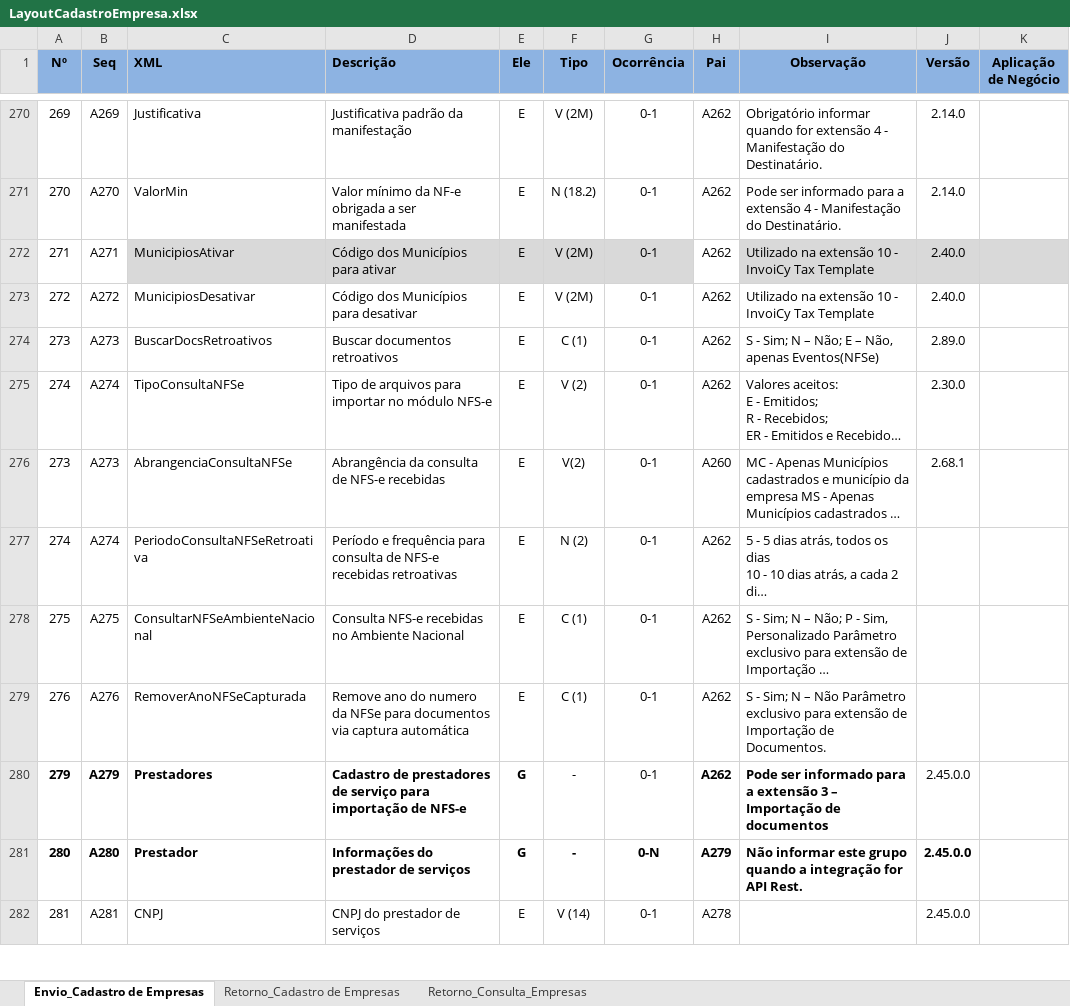
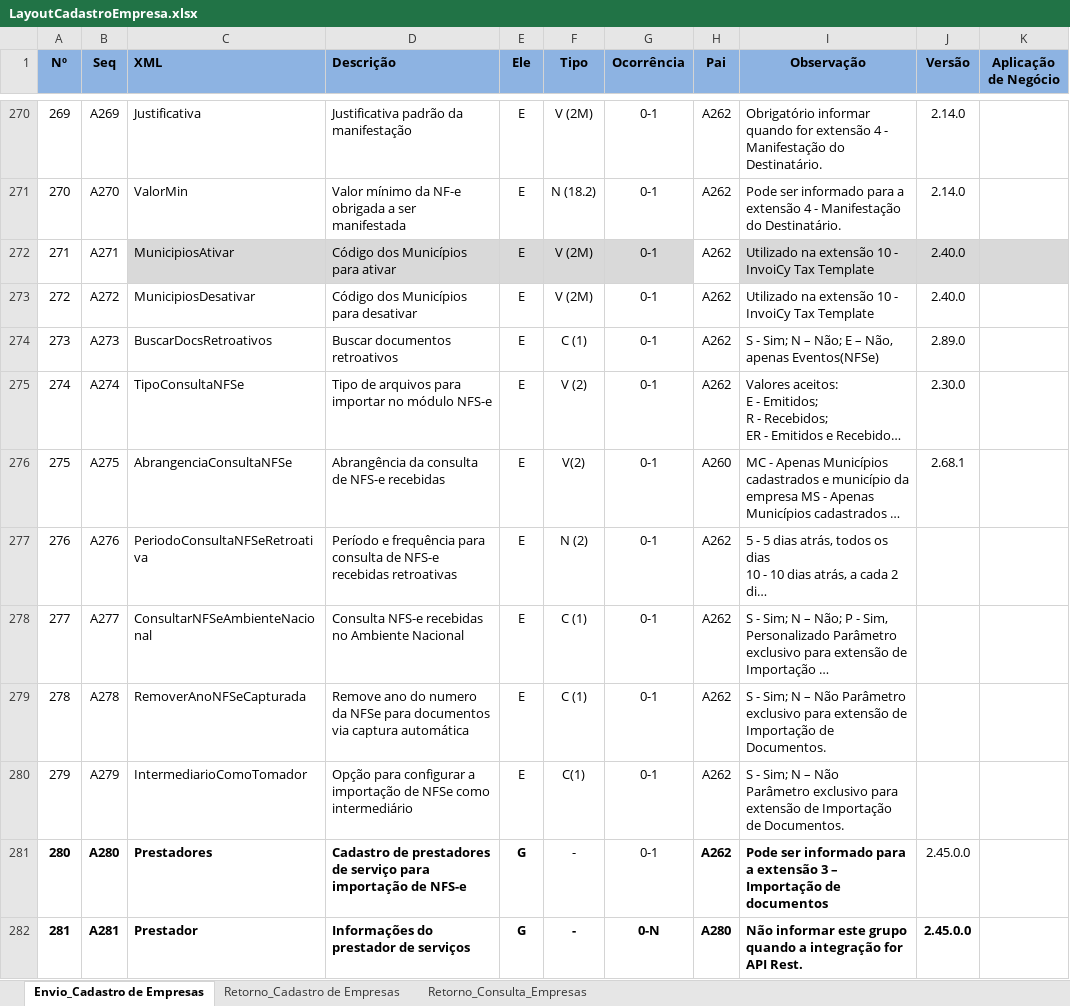
Before and after one commit to migrate-company/integracao-InvoiCy-BR, an Excel workbook: Cadastro de empresa/Layouts/LayoutCadastroEmpresa.xlsx, sheet Envio_Cadastro de Empresas, drawn as a sheet; only a part is shown, gaps mark what is left out; long unchanged cells end in …; values as stored, in another font and other column widths than the file's, no borders; conditional formats not drawn; ↵ is a line break in a cell; the diff covers the shown part only; the diff names each change by its address in the sheet, - before the commit and + after, or states it on an @@ line.

Commit message:
Inclusão do campo IntermediarioComoTomador

```diff
--- a/Cadastro de empresa/Layouts/LayoutCadastroEmpresa.xlsx (sheet Envio_Cadastro de Empresas)
+++ b/Cadastro de empresa/Layouts/LayoutCadastroEmpresa.xlsx (sheet Envio_Cadastro de Empresas)
-A276 (Nº): 273
+A276 (Nº): 275
-B276 (Seq): A273
+B276 (Seq): A275
-A277 (Nº): 274
+A277 (Nº): 276
-B277 (Seq): A274
+B277 (Seq): A276
-A278 (Nº): 275
+A278 (Nº): 277
-B278 (Seq): A275
+B278 (Seq): A277
-A279 (Nº): 276
+A279 (Nº): 278
-B279 (Seq): A276
+B279 (Seq): A278
-A280:E280 bold: on
+A280:E280 bold: off
-C280 (XML): Prestadores
+C280 (XML): IntermediarioComoTomador
-D280 (Descrição): Cadastro de prestadores de serviço para importação de NFS-e
+D280 (Descrição): Opção para configurar a importação de NFSe como intermediário
-E280 (Ele): G
+E280 (Ele): E
-F280 (Tipo): -
+F280 (Tipo): C(1)
-H280:I280 bold: on
+H280:I280 bold: off
-I280 (Observação): Pode ser informado para a extensão 3 – Importação de documentos
+I280 (Observação): S - Sim; N – Não ↵ Parâmetro exclusivo para extensão de Importação de Documentos.
-J280 (Versão): 2.45.0.0
+J280 (Versão): (empty)
-C281 (XML): Prestador
+C281 (XML): Prestadores
-D281 (Descrição): Informações do prestador de serviços
+D281 (Descrição): Cadastro de prestadores de serviço para importação de NFS-e
-F281:G281 bold: on
+F281:G281 bold: off
-G281 (Ocorrência): 0-N
+G281 (Ocorrência): 0-1
-H281 (Pai): A279
+H281 (Pai): A262
-I281 (Observação): Não informar este grupo quando a integração for API Rest.
+I281 (Observação): Pode ser informado para a extensão 3 – Importação de documentos
-J281 bold: on
+J281 bold: off
-A282:H282 bold: off
+A282:H282 bold: on
-C282 (XML): CNPJ
+C282 (XML): Prestador
-D282 (Descrição): CNPJ do prestador de serviços
+D282 (Descrição): Informações do prestador de serviços
-E282 (Ele): E
+E282 (Ele): G
-F282 (Tipo): V (14)
+F282 (Tipo): -
-G282 (Ocorrência): 0-1
+G282 (Ocorrência): 0-N
-H282 (Pai): A278
+H282 (Pai): A280
-I282 (Observação): (empty)
+I282 (Observação): Não informar este grupo quando a integração for API Rest.
-J282 bold: off
+J282 bold: on
```
Also changed, not shown: 1 added row and 8 edited cells elsewhere in this sheet, formulas that keep their value.
